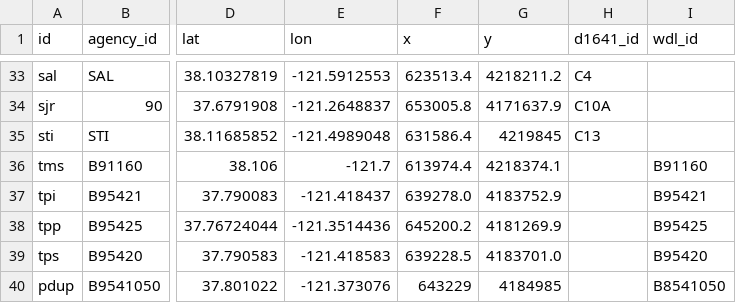
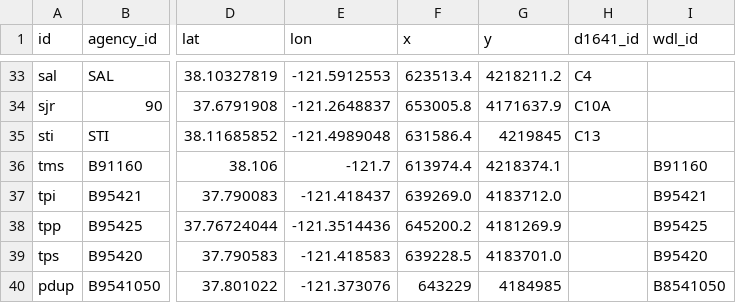
Before and after one commit to CADWRDeltaModeling/dms_datastore, a CSV file: dms_datastore/config_data/station_dbase.csv, drawn as a sheet; only a part is shown, gaps mark what is left out; the diff names each change by its address in the sheet, - before the commit and + after, or states it on an @@ line.

Commit message:
Revise Tom Paine above Intake

```diff
--- a/dms_datastore/config_data/station_dbase.csv
+++ b/dms_datastore/config_data/station_dbase.csv
-F37 (x): 639278.0
+F37 (x): 639269.0
-G37 (y): 4183752.9
+G37 (y): 4183712.0
```
